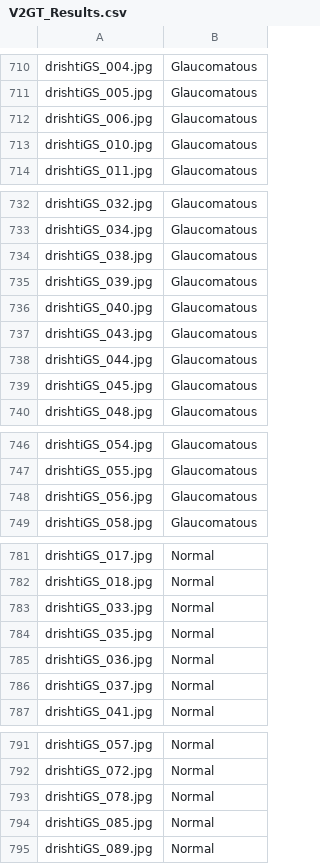
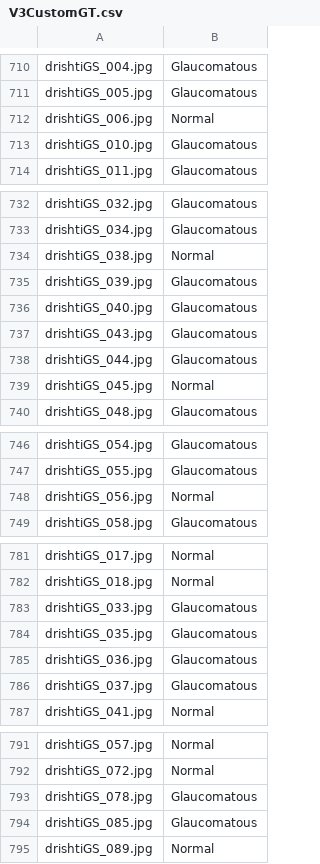
Before and after one commit to ashfaque99/Drishti-Refuge-200-Images, a CSV file: V3CustomGT.csv (was V2GT_Results.csv), drawn as a sheet; only a part is shown, gaps mark what is left out; the diff covers the shown part only.

Commit message:
added all images for test

```diff
--- a/V2GT_Results.csv
+++ b/V3CustomGT.csv
@@ -711,3 +711,3 @@ drishtiGS_004.jpg,Glaucomatous
 drishtiGS_005.jpg,Glaucomatous
-drishtiGS_006.jpg,Glaucomatous
+drishtiGS_006.jpg,Normal
 drishtiGS_010.jpg,Glaucomatous
@@ -733,3 +733,3 @@ drishtiGS_032.jpg,Glaucomatous
 drishtiGS_034.jpg,Glaucomatous
-drishtiGS_038.jpg,Glaucomatous
+drishtiGS_038.jpg,Normal
 drishtiGS_039.jpg,Glaucomatous
@@ -738,3 +738,3 @@ drishtiGS_043.jpg,Glaucomatous
 drishtiGS_044.jpg,Glaucomatous
-drishtiGS_045.jpg,Glaucomatous
+drishtiGS_045.jpg,Normal
 drishtiGS_048.jpg,Glaucomatous
@@ -747,3 +747,3 @@ drishtiGS_054.jpg,Glaucomatous
 drishtiGS_055.jpg,Glaucomatous
-drishtiGS_056.jpg,Glaucomatous
+drishtiGS_056.jpg,Normal
 drishtiGS_058.jpg,Glaucomatous
@@ -782,6 +782,6 @@ drishtiGS_017.jpg,Normal
 drishtiGS_018.jpg,Normal
-drishtiGS_033.jpg,Normal
-drishtiGS_035.jpg,Normal
-drishtiGS_036.jpg,Normal
-drishtiGS_037.jpg,Normal
+drishtiGS_033.jpg,Glaucomatous
+drishtiGS_035.jpg,Glaucomatous
+drishtiGS_036.jpg,Glaucomatous
+drishtiGS_037.jpg,Glaucomatous
 drishtiGS_041.jpg,Normal
@@ -792,4 +792,4 @@ drishtiGS_057.jpg,Normal
 drishtiGS_072.jpg,Normal
-drishtiGS_078.jpg,Normal
-drishtiGS_085.jpg,Normal
+drishtiGS_078.jpg,Glaucomatous
+drishtiGS_085.jpg,Glaucomatous
 drishtiGS_089.jpg,Normal
```
Also changed, not shown: 1 edited cell elsewhere in this file.
